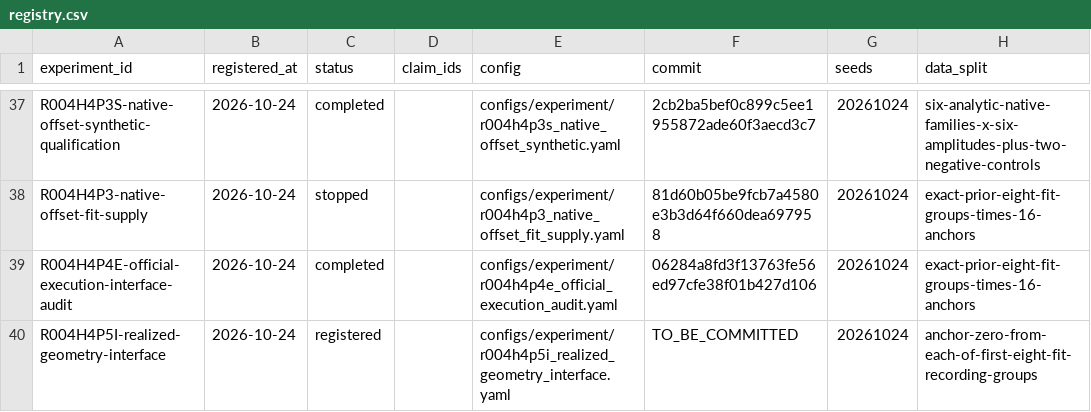
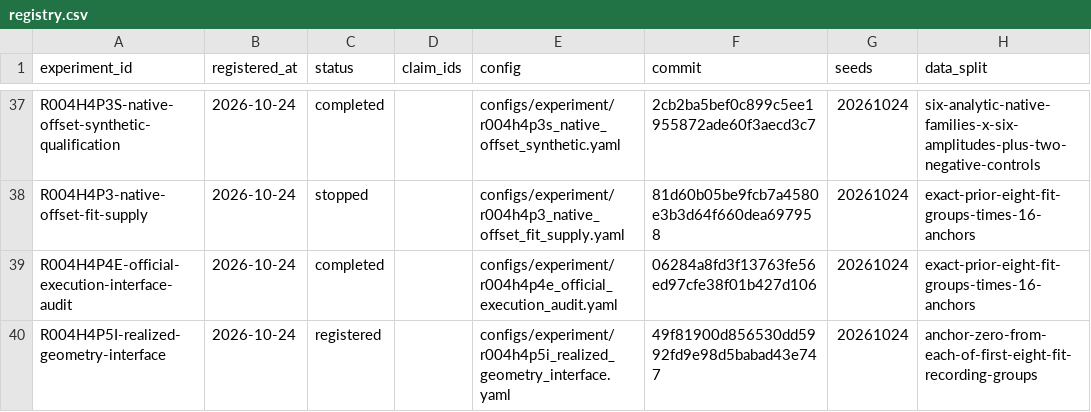
Before and after one commit to KUN-11-77/AORTA-Drive, a CSV file: experiments/registry.csv, drawn as a sheet; only a part is shown, gaps mark what is left out; the diff names each change by its address in the sheet, - before the commit and + after, or states it on an @@ line.

Commit message:
Record realized geometry registration revision

```diff
--- a/experiments/registry.csv
+++ b/experiments/registry.csv
-F40 (commit): TO_BE_COMMITTED
+F40 (commit): 49f81900d856530dd5992fd9e98d5babad43e747
```
